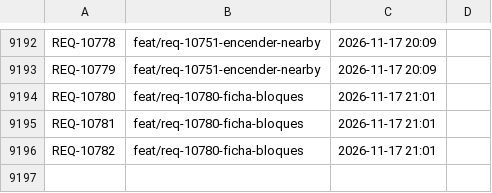
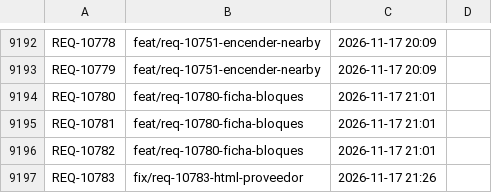
Before and after one commit to adrianrodvarmxb-cloud/travel-puzzle-web, a TSV file: folios.tsv, drawn as a sheet; only a part is shown, gaps mark what is left out.

```diff
--- a/folios.tsv
+++ b/folios.tsv
@@ -9196 +9196,2 @@ REQ-10781	feat/req-10780-ficha-bloques	2026-11-17 21:01
 REQ-10782	feat/req-10780-ficha-bloques	2026-11-17 21:01	
+REQ-10783	fix/req-10783-html-proveedor	2026-11-17 21:26	
```
